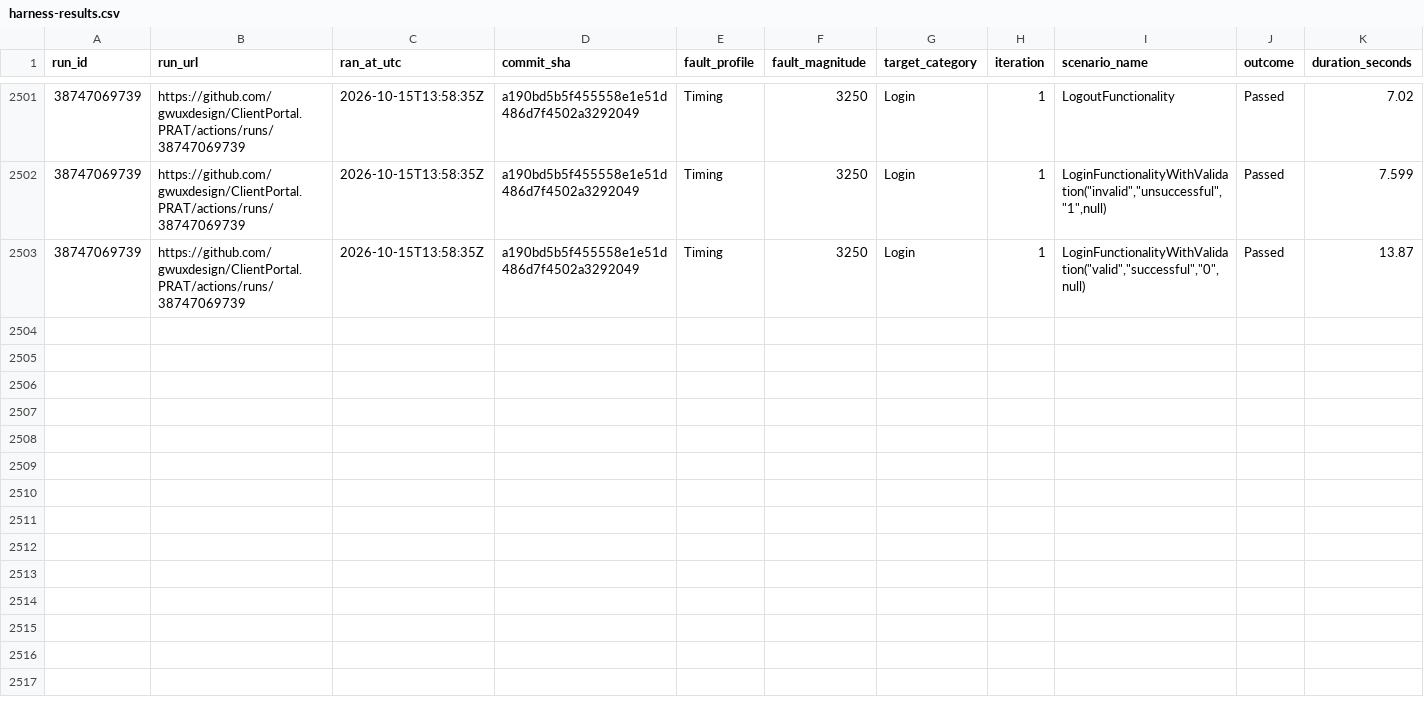
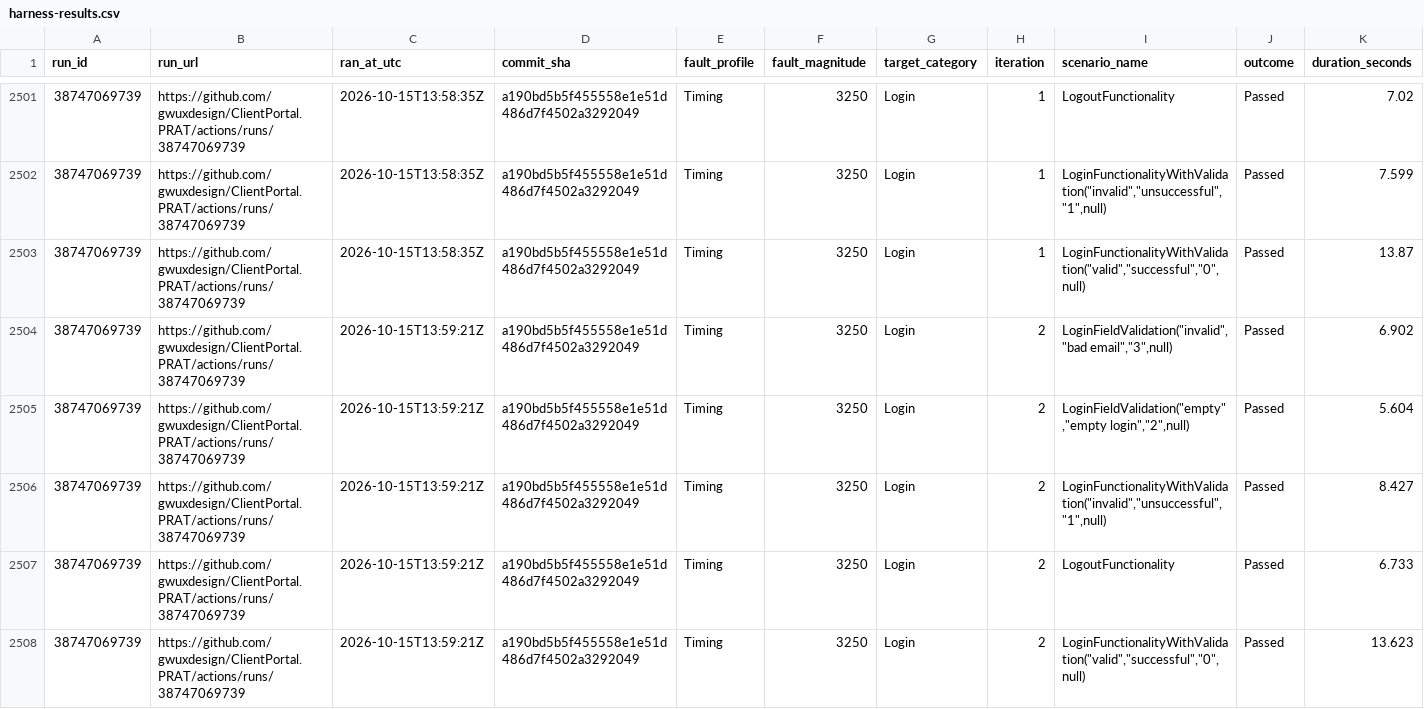
Before and after one commit to gwuxdesign/ClientPortal.PRAT, a CSV file: data/harness-results.csv, drawn as a sheet; only a part is shown, gaps mark what is left out; rows hold the shown columns only; the diff names each change by its address in the sheet, - before the commit and + after, or states it on an @@ line.

```diff
--- a/data/harness-results.csv
+++ b/data/harness-results.csv
+row 2504: 38747069739 | https://github.com/gwuxdesign/ClientPortal.PRAT/actions/runs/38747069739 | 2026-10-15T13:59:21Z | a190bd5b5f455558e1e51d486d7f4502a3292049 | Timing | 3250 | Login | 2 | LoginFieldValidation("invalid","bad email","3",null) | Passed | 6.902
+row 2505: 38747069739 | https://github.com/gwuxdesign/ClientPortal.PRAT/actions/runs/38747069739 | 2026-10-15T13:59:21Z | a190bd5b5f455558e1e51d486d7f4502a3292049 | Timing | 3250 | Login | 2 | LoginFieldValidation("empty","empty login","2",null) | Passed | 5.604
+row 2506: 38747069739 | https://github.com/gwuxdesign/ClientPortal.PRAT/actions/runs/38747069739 | 2026-10-15T13:59:21Z | a190bd5b5f455558e1e51d486d7f4502a3292049 | Timing | 3250 | Login | 2 | LoginFunctionalityWithValidation("invalid","unsuccessful","1",null) | Passed | 8.427
+row 2507: 38747069739 | https://github.com/gwuxdesign/ClientPortal.PRAT/actions/runs/38747069739 | 2026-10-15T13:59:21Z | a190bd5b5f455558e1e51d486d7f4502a3292049 | Timing | 3250 | Login | 2 | LogoutFunctionality | Passed | 6.733
+row 2508: 38747069739 | https://github.com/gwuxdesign/ClientPortal.PRAT/actions/runs/38747069739 | 2026-10-15T13:59:21Z | a190bd5b5f455558e1e51d486d7f4502a3292049 | Timing | 3250 | Login | 2 | LoginFunctionalityWithValidation("valid","successful","0",null) | Passed | 13.623
```
